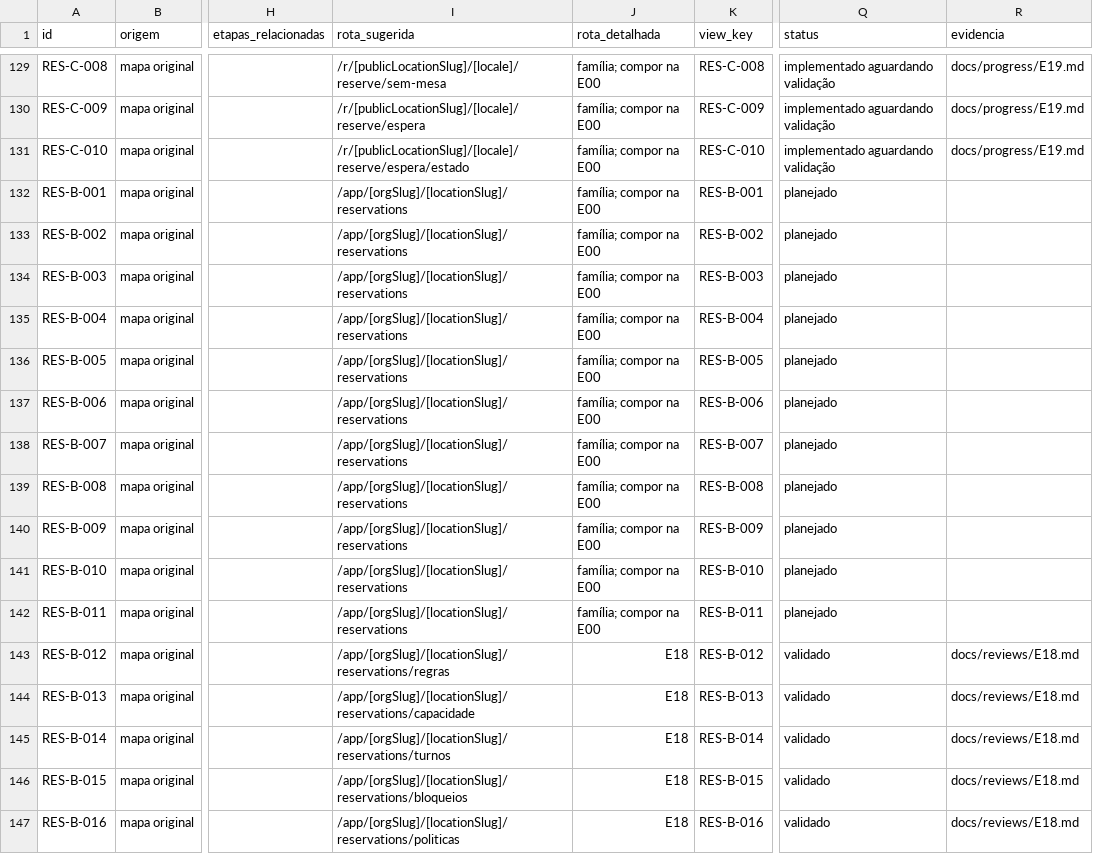
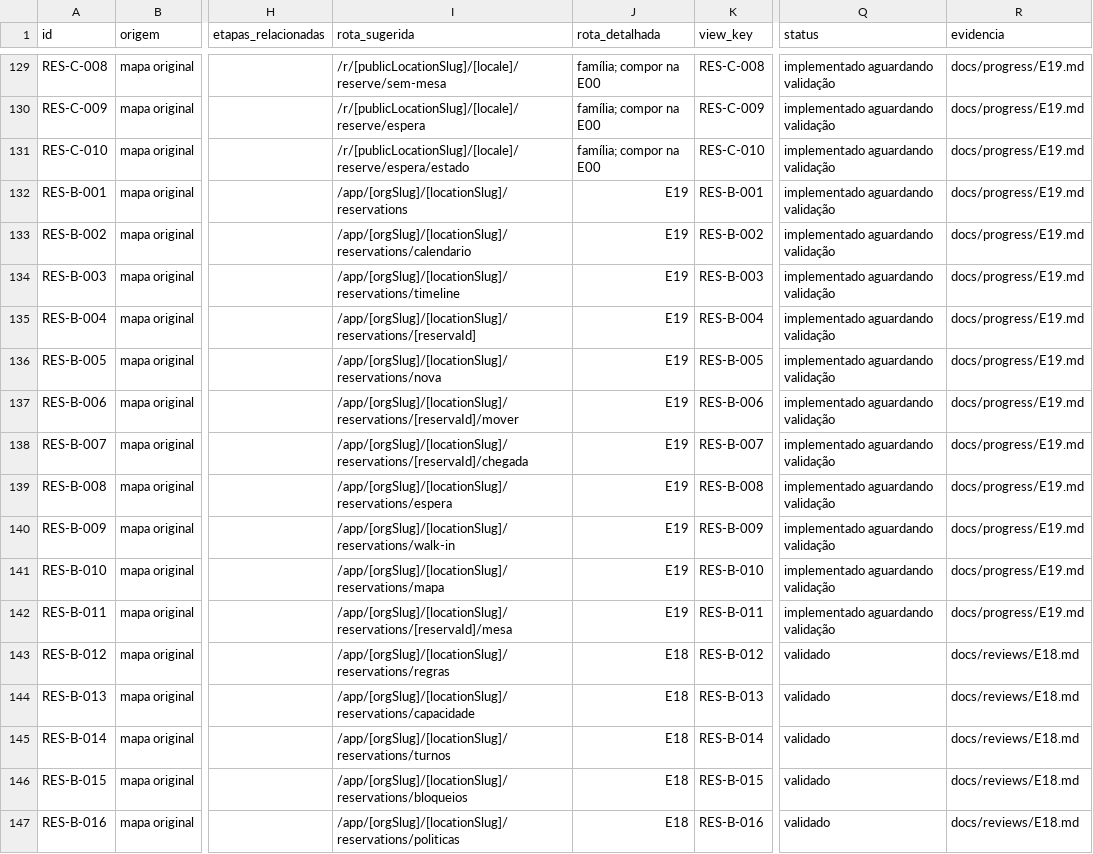
Before and after one commit to wilberstaedt/bossaos, a CSV file: docs/progress/coverage.csv, drawn as a sheet; only a part is shown, gaps mark what is left out; the diff names each change by its address in the sheet, - before the commit and + after, or states it on an @@ line.

```diff
--- a/docs/progress/coverage.csv
+++ b/docs/progress/coverage.csv
-J132:J142 (rota_detalhada): família; compor na E00
+J132:J142 (rota_detalhada): E19
-Q132:Q142 (status): planejado
+Q132:Q142 (status): implementado aguardando validação
-R132:R142 (evidencia): (empty)
+R132:R142 (evidencia): docs/progress/E19.md
-I133 (rota_sugerida): /app/[orgSlug]/[locationSlug]/reservations
+I133 (rota_sugerida): /app/[orgSlug]/[locationSlug]/reservations/calendario
-I134 (rota_sugerida): /app/[orgSlug]/[locationSlug]/reservations
+I134 (rota_sugerida): /app/[orgSlug]/[locationSlug]/reservations/timeline
-I135 (rota_sugerida): /app/[orgSlug]/[locationSlug]/reservations
+I135 (rota_sugerida): /app/[orgSlug]/[locationSlug]/reservations/[reservaId]
-I136 (rota_sugerida): /app/[orgSlug]/[locationSlug]/reservations
+I136 (rota_sugerida): /app/[orgSlug]/[locationSlug]/reservations/nova
-I137 (rota_sugerida): /app/[orgSlug]/[locationSlug]/reservations
+I137 (rota_sugerida): /app/[orgSlug]/[locationSlug]/reservations/[reservaId]/mover
-I138 (rota_sugerida): /app/[orgSlug]/[locationSlug]/reservations
+I138 (rota_sugerida): /app/[orgSlug]/[locationSlug]/reservations/[reservaId]/chegada
-I139 (rota_sugerida): /app/[orgSlug]/[locationSlug]/reservations
+I139 (rota_sugerida): /app/[orgSlug]/[locationSlug]/reservations/espera
-I140 (rota_sugerida): /app/[orgSlug]/[locationSlug]/reservations
+I140 (rota_sugerida): /app/[orgSlug]/[locationSlug]/reservations/walk-in
-I141 (rota_sugerida): /app/[orgSlug]/[locationSlug]/reservations
+I141 (rota_sugerida): /app/[orgSlug]/[locationSlug]/reservations/mapa
-I142 (rota_sugerida): /app/[orgSlug]/[locationSlug]/reservations
+I142 (rota_sugerida): /app/[orgSlug]/[locationSlug]/reservations/[reservaId]/mesa
```
Also changed, not shown: 33 other files.
